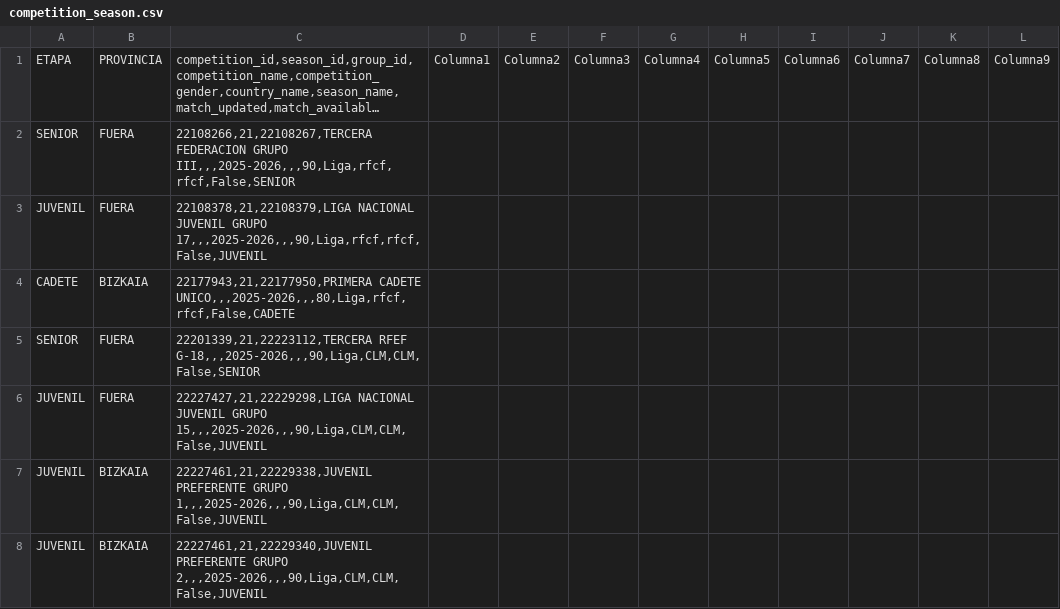
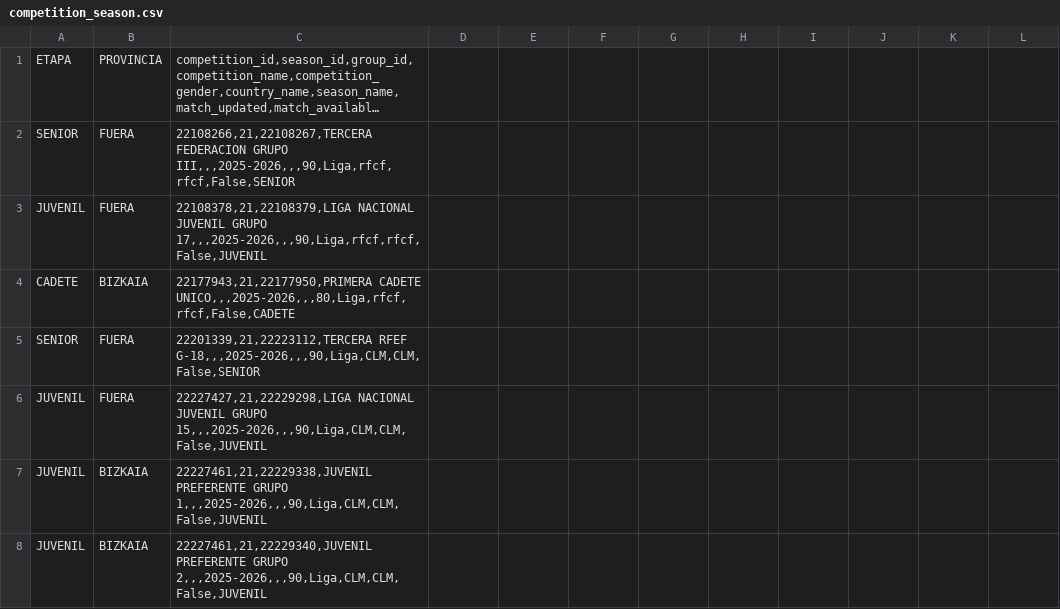
Before and after one commit to ilandaleioa/ROMO-ACTAS, a CSV file: competition_season.csv, drawn as a sheet; only a part is shown; long unchanged cells end in …; the diff names each change by its address in the sheet, - before the commit and + after, or states it on an @@ line.

```diff
--- a/competition_season.csv
+++ b/competition_season.csv
-D1: Columna1
+D1: (empty)
-E1: Columna2
+E1: (empty)
-F1: Columna3
+F1: (empty)
-G1: Columna4
+G1: (empty)
-H1: Columna5
+H1: (empty)
-I1: Columna6
+I1: (empty)
-J1: Columna7
+J1: (empty)
-K1: Columna8
+K1: (empty)
-L1: Columna9
+L1: (empty)
```
Also changed, not shown: 1 other file.
